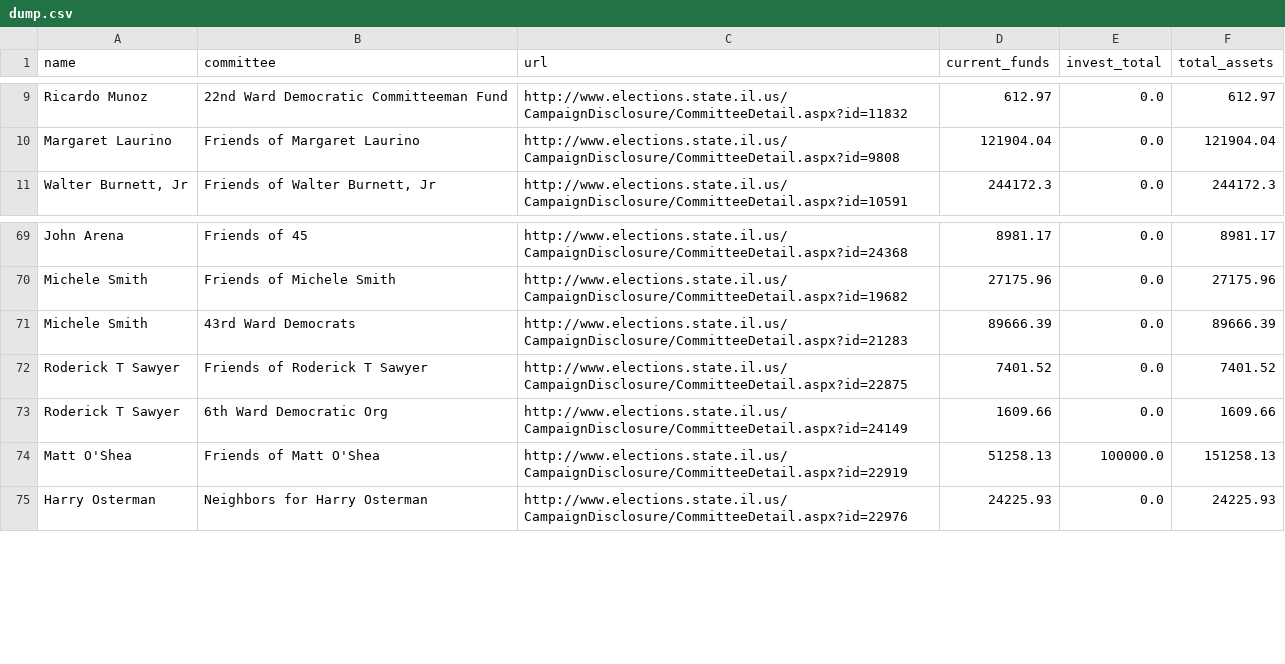
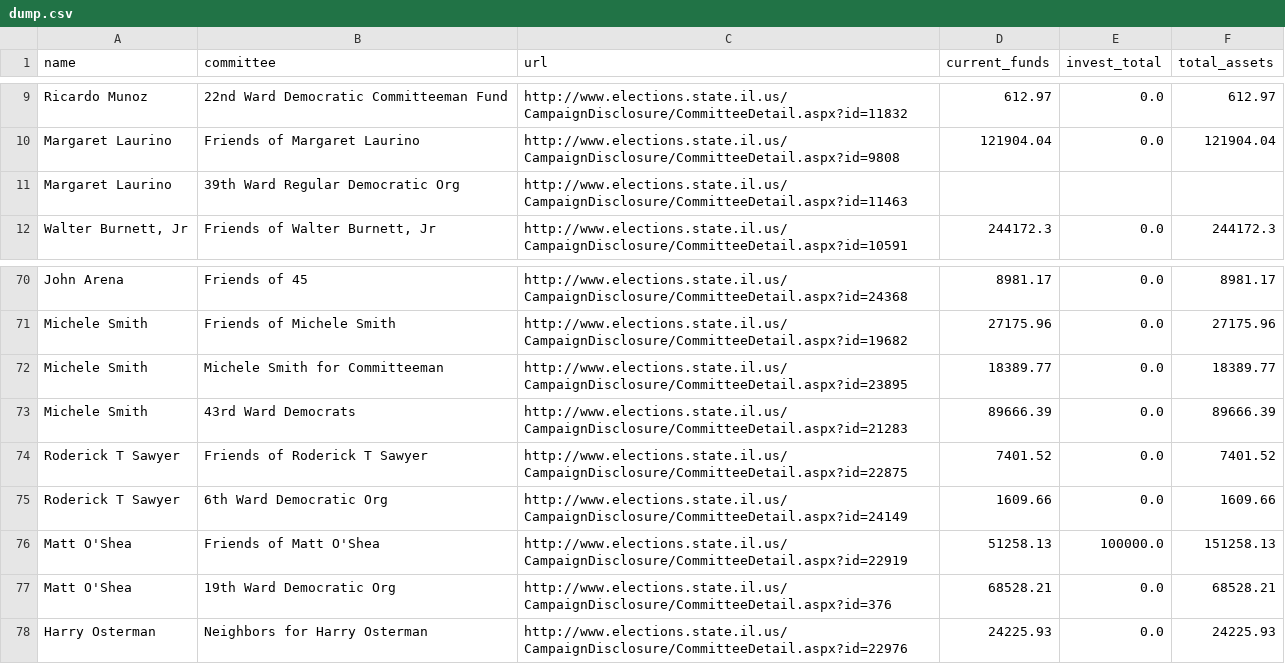
Before and after one commit to datamade/war-chest, a CSV file: dump.csv, drawn as a sheet; only a part is shown, gaps mark what is left out; the diff names each change by its address in the sheet, - before the commit and + after, or states it on an @@ line.

Commit message:
Updated with a few committees that fell off the table in the last update

```diff
--- a/dump.csv
+++ b/dump.csv
+row 11: Margaret Laurino | 39th Ward Regular Democratic Org | http://www.elections.state.il.us/CampaignDisclosure/CommitteeDetail.aspx?id=11463
+row 72: Michele Smith | Michele Smith for Committeeman | http://www.elections.state.il.us/CampaignDisclosure/CommitteeDetail.aspx?id=23895 | 18389.77 | 0.0 | 18389.77
+row 77: Matt O'Shea | 19th Ward Democratic Org | http://www.elections.state.il.us/CampaignDisclosure/CommitteeDetail.aspx?id=376 | 68528.21 | 0.0 | 68528.21
```
Also changed, not shown: 2 other files.
